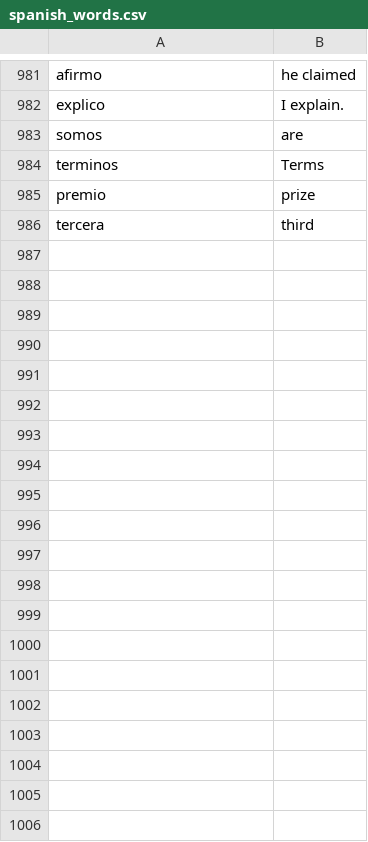
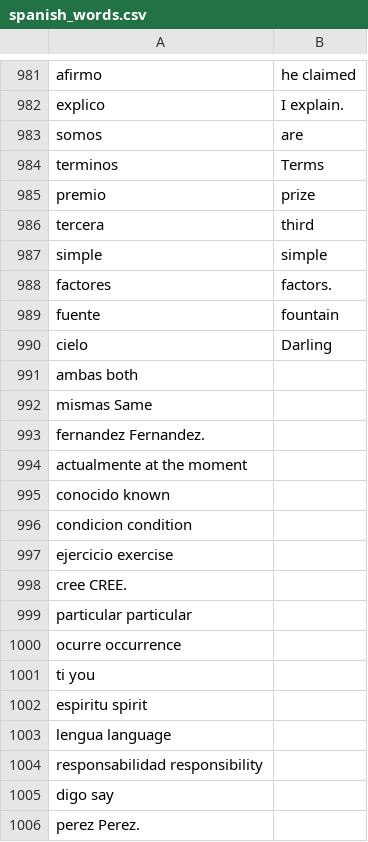
Before and after one commit to Nicolae77/Spanish-English-Dictionary-, a CSV file: Spanish-English-Dictionary/data/spanish_words.csv, drawn as a sheet; only a part is shown, gaps mark what is left out; the diff covers the shown part only.

Commit message:
Update spanish_words.csv

```diff
--- a/Spanish-English-Dictionary/data/spanish_words.csv
+++ b/Spanish-English-Dictionary/data/spanish_words.csv
@@ -986 +986,21 @@ premio,prize
 tercera,third
+simple,simple
+factores,factors.
+fuente,fountain
+cielo,Darling
+ambas	both
+mismas	Same
+fernandez	Fernandez.
+actualmente	at the moment
+conocido	known
+condicion	condition
+ejercicio	exercise
+cree	CREE.
+particular	particular
+ocurre	occurrence
+ti	you
+espiritu	spirit
+lengua	language
+responsabilidad	responsibility
+digo	say
+perez	Perez.
```
Also changed, not shown: 79 added rows elsewhere in this file.
